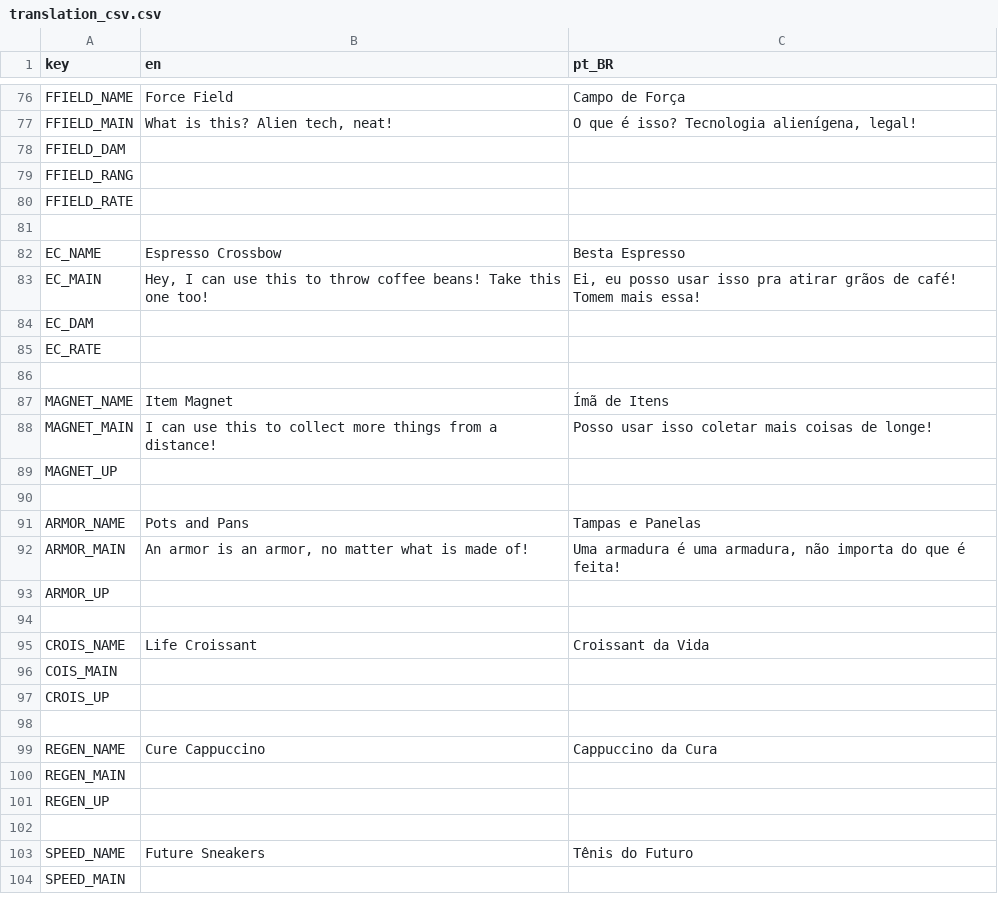
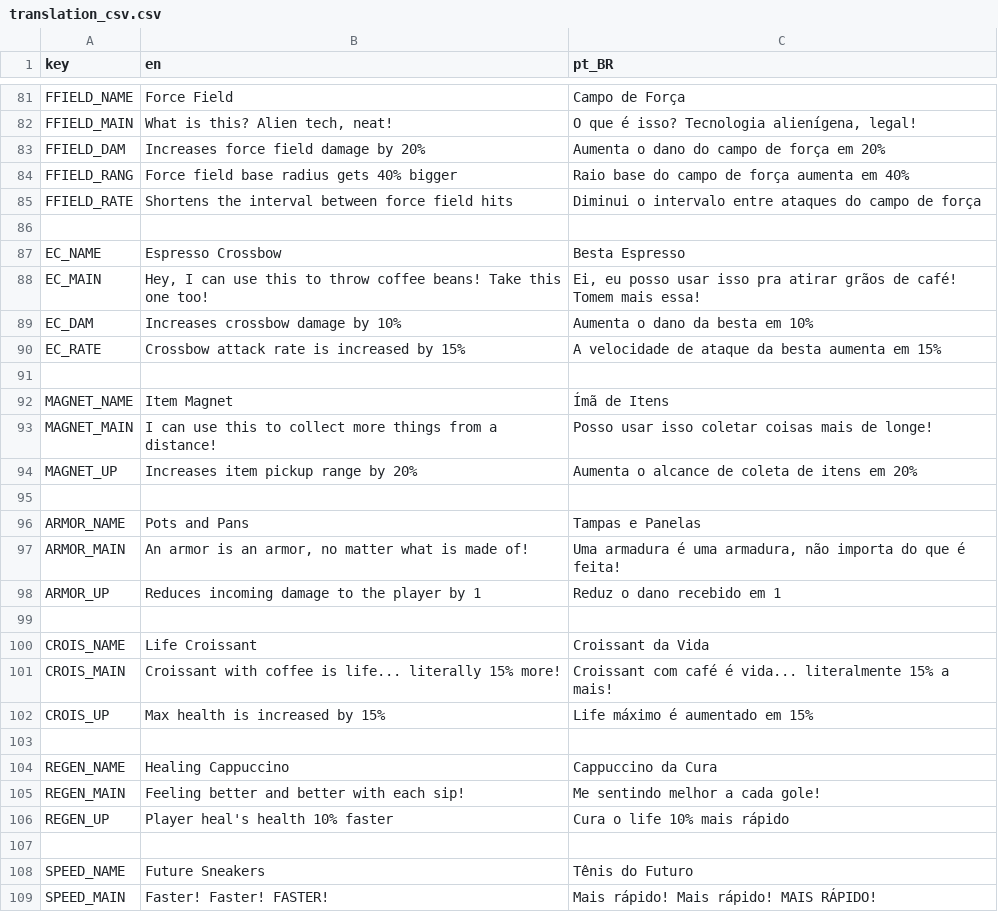
Before and after one commit to vhtargino/alien-cafe-project, a CSV file: translation_csv.csv, drawn as a sheet; only a part is shown, gaps mark what is left out; the diff covers the shown part only.

```diff
--- a/translation_csv.csv
+++ b/translation_csv.csv
@@ -77,5 +82,5 @@ FFIELD_NAME,Force Field,Campo de Força
 FFIELD_MAIN,"What is this? Alien tech, neat!","O que é isso? Tecnologia alienígena, legal!"
-FFIELD_DAM,,
-FFIELD_RANG,,
-FFIELD_RATE,,
+FFIELD_DAM,"Increases force field damage by 20%","Aumenta o dano do campo de força em 20%"
+FFIELD_RANG,"Force field base radius gets 40% bigger","Raio base do campo de força aumenta em 40%"
+FFIELD_RATE,"Shortens the interval between force field hits","Diminui o intervalo entre ataques do campo de força"
 
@@ -83,8 +88,8 @@ EC_NAME,Espresso Crossbow,Besta Espresso
 EC_MAIN,"Hey, I can use this to throw coffee beans! Take this one too!","Ei, eu posso usar isso pra atirar grãos de café! Tomem mais essa!"
-EC_DAM,,
-EC_RATE,,
+EC_DAM,"Increases crossbow damage by 10%","Aumenta o dano da besta em 10%"
+EC_RATE,"Crossbow attack rate is increased by 15%","A velocidade de ataque da besta aumenta em 15%"
 
 MAGNET_NAME,Item Magnet,Ímã de Itens
-MAGNET_MAIN,"I can use this to collect more things from a distance!","Posso usar isso coletar mais coisas de longe!"
-MAGNET_UP,,
+MAGNET_MAIN,"I can use this to collect more things from a distance!","Posso usar isso coletar coisas mais de longe!"
+MAGNET_UP,"Increases item pickup range by 20%","Aumenta o alcance de coleta de itens em 20%"
 
@@ -92,13 +97,13 @@ ARMOR_NAME,Pots and Pans,Tampas e Panelas
 ARMOR_MAIN,"An armor is an armor, no matter what is made of!","Uma armadura é uma armadura, não importa do que é feita!"
-ARMOR_UP,,
+ARMOR_UP,"Reduces incoming damage to the player by 1","Reduz o dano recebido em 1"
 
 CROIS_NAME,Life Croissant,Croissant da Vida
-COIS_MAIN,,
-CROIS_UP,,
+CROIS_MAIN,Croissant with coffee is life... literally 15% more!,Croissant com café é vida... literalmente 15% a mais!
+CROIS_UP,Max health is increased by 15%,Life máximo é aumentado em 15%
 
-REGEN_NAME,Cure Cappuccino,Cappuccino da Cura
-REGEN_MAIN,,
-REGEN_UP,,
+REGEN_NAME,Healing Cappuccino,Cappuccino da Cura
+REGEN_MAIN,"Feeling better and better with each sip!","Me sentindo melhor a cada gole!"
+REGEN_UP,"Player heal's health 10% faster","Cura o life 10% mais rápido"
 
 SPEED_NAME,Future Sneakers,Tênis do Futuro
-SPEED_MAIN,,
+SPEED_MAIN,"Faster! Faster! FASTER!","Mais rápido! Mais rápido! MAIS RÁPIDO!"
```
Also changed, not shown: 5 added rows and 2 edited cells elsewhere in this file, 55 other files.
